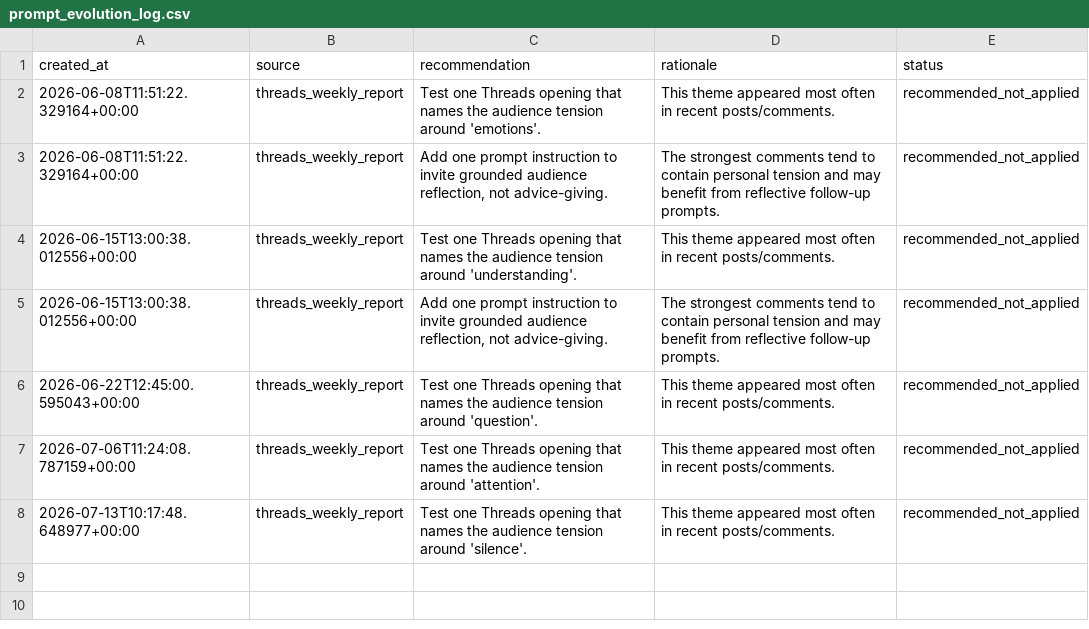
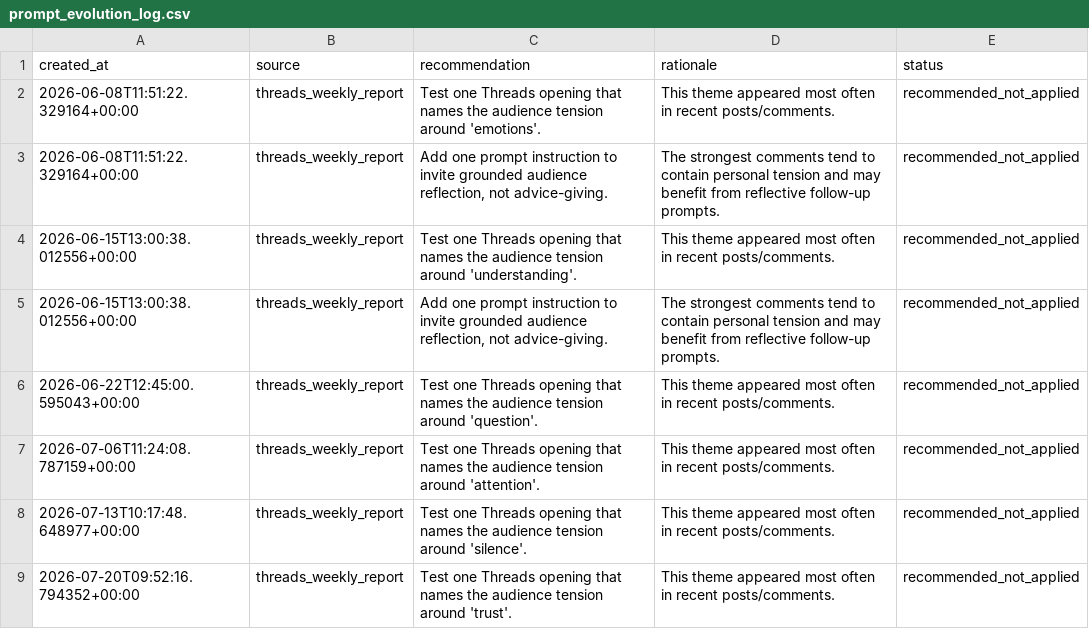
Before and after one commit to ValerieQA/clarity-lab-pipeline, a CSV file: data/prompt_evolution_log.csv, drawn as a sheet.

Commit message:
📊 Weekly Threads report: 2026-07-20

```diff
--- a/data/prompt_evolution_log.csv
+++ b/data/prompt_evolution_log.csv
@@ -8 +8,2 @@ created_at,source,recommendation,rationale,status
 2026-07-13T10:17:48.648977+00:00,threads_weekly_report,Test one Threads opening that names the audience tension around 'silence'.,This theme appeared most often in recent posts/comments.,recommended_not_applied
+2026-07-20T09:52:16.794352+00:00,threads_weekly_report,Test one Threads opening that names the audience tension around 'trust'.,This theme appeared most often in recent posts/comments.,recommended_not_applied
```
Also changed, not shown: 1 other file.
